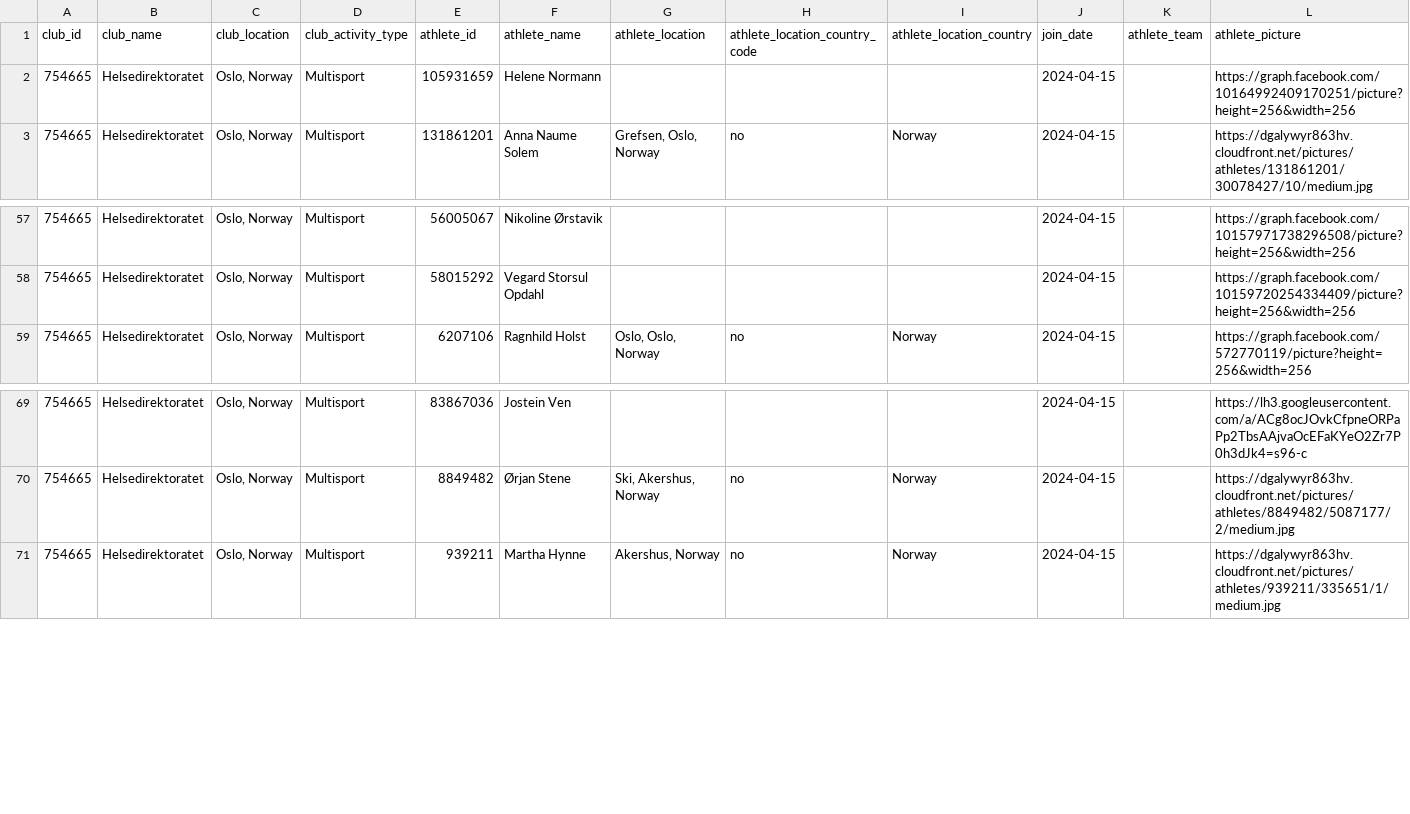
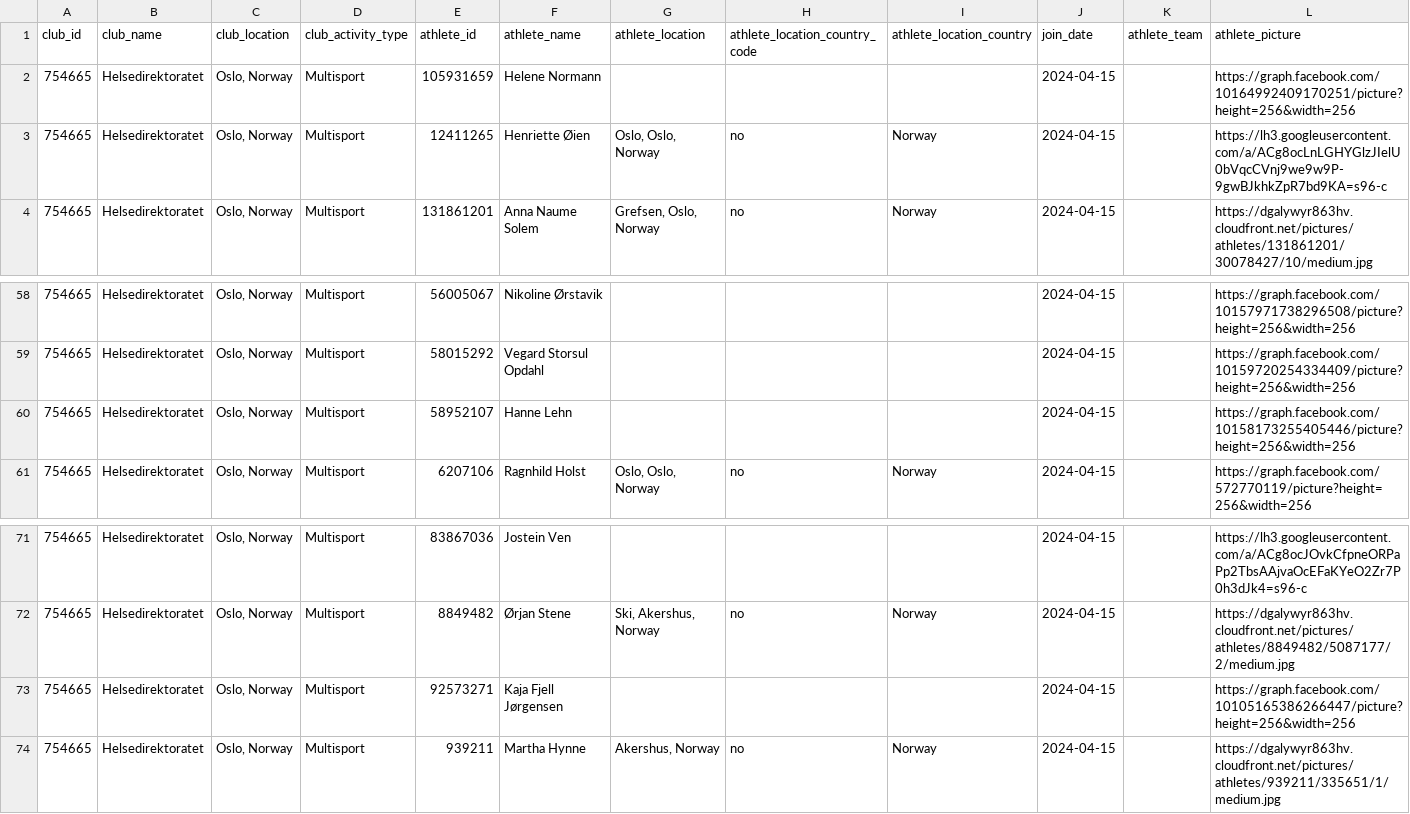
Before and after one commit to hdir/strava-club, a CSV file: data/skrap/club_members.csv, drawn as a sheet; only a part is shown, gaps mark what is left out; the diff names each change by its address in the sheet, - before the commit and + after, or states it on an @@ line.

```diff
--- a/data/skrap/club_members.csv
+++ b/data/skrap/club_members.csv
+row 3: 754665 | Helsedirektoratet | Oslo, Norway | Multisport | 12411265 | Henriette Øien | Oslo, Oslo, Norway | no | Norway | 2024-04-15 |  | https://lh3.googleusercontent.com/a/ACg8ocLnLGHYGlzJIelU0bVqcCVnj9we9w9P-9gwBJkhkZpR7bd9KA=s96-c
+row 60: 754665 | Helsedirektoratet | Oslo, Norway | Multisport | 58952107 | Hanne Lehn |  |  |  | 2024-04-15 |  | https://graph.facebook.com/10158173255405446/picture?height=256&width=256
+row 73: 754665 | Helsedirektoratet | Oslo, Norway | Multisport | 92573271 | Kaja Fjell Jørgensen |  |  |  | 2024-04-15 |  | https://graph.facebook.com/10105165386266447/picture?height=256&width=256
```
Also changed, not shown: 2 other files.
